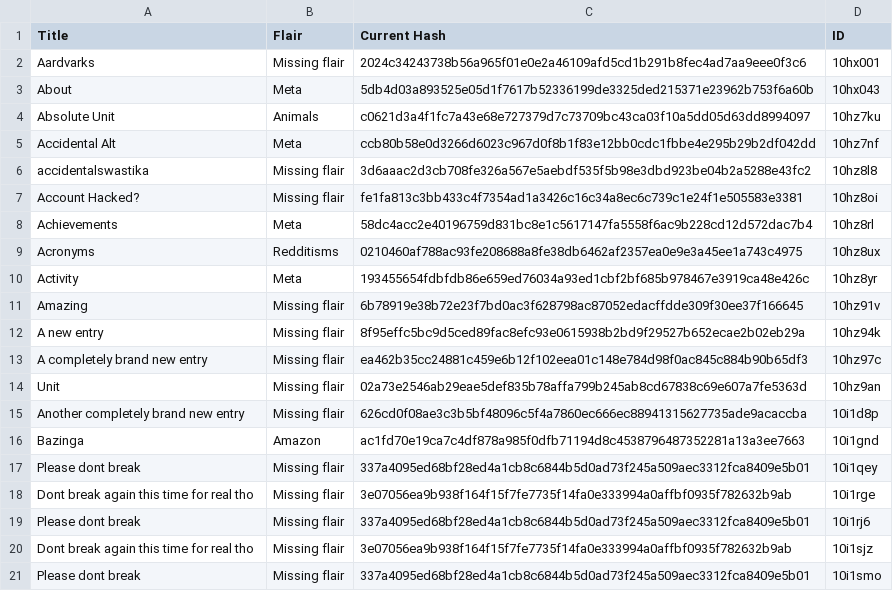
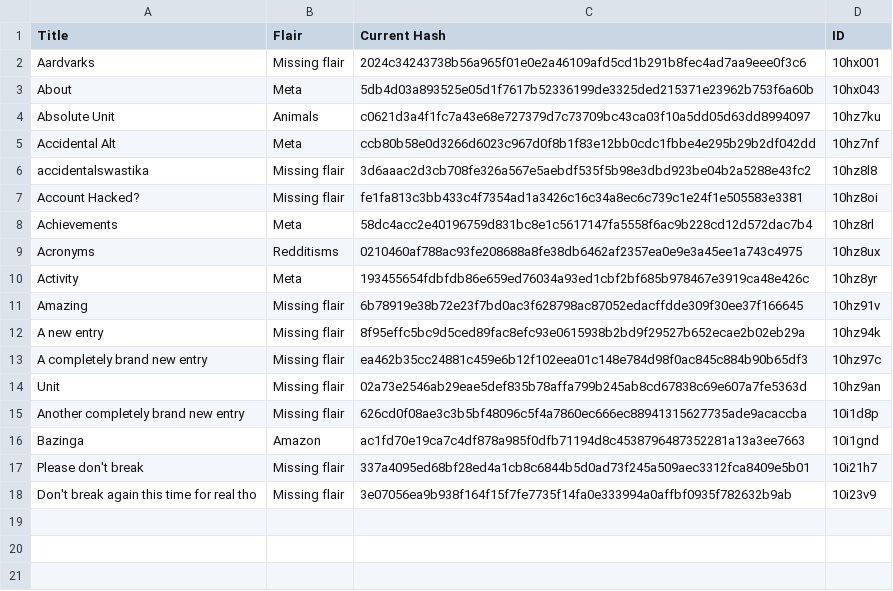
Before and after one commit to Khyta/EncyclopaediaBot, a CSV file: post_info.csv, drawn as a sheet.

Commit message:
Fixes having ' in titles

```diff
--- a/post_info.csv
+++ b/post_info.csv
@@ -16,6 +16,3 @@ Another completely brand new entry,Missing flair,626cd0f08ae3c3b5bf48096c5f4a786
 Bazinga,Amazon,ac1fd70e19ca7c4df878a985f0dfb71194d8c4538796487352281a13a3ee7663,10i1gnd
-"Please dont break",Missing flair,337a4095ed68bf28ed4a1cb8c6844b5d0ad73f245a509aec3312fca8409e5b01,10i1qey
-"Dont break again this time for real tho",Missing flair,3e07056ea9b938f164f15f7fe7735f14fa0e333994a0affbf0935f782632b9ab,10i1rge
-"Please dont break",Missing flair,337a4095ed68bf28ed4a1cb8c6844b5d0ad73f245a509aec3312fca8409e5b01,10i1rj6
-"Dont break again this time for real tho",Missing flair,3e07056ea9b938f164f15f7fe7735f14fa0e333994a0affbf0935f782632b9ab,10i1sjz
-"Please dont break",Missing flair,337a4095ed68bf28ed4a1cb8c6844b5d0ad73f245a509aec3312fca8409e5b01,10i1smo
+Please don't break,Missing flair,337a4095ed68bf28ed4a1cb8c6844b5d0ad73f245a509aec3312fca8409e5b01,10i21h7
+Don't break again this time for real tho,Missing flair,3e07056ea9b938f164f15f7fe7735f14fa0e333994a0affbf0935f782632b9ab,10i23v9
```
Also changed, not shown: 2 other files.
